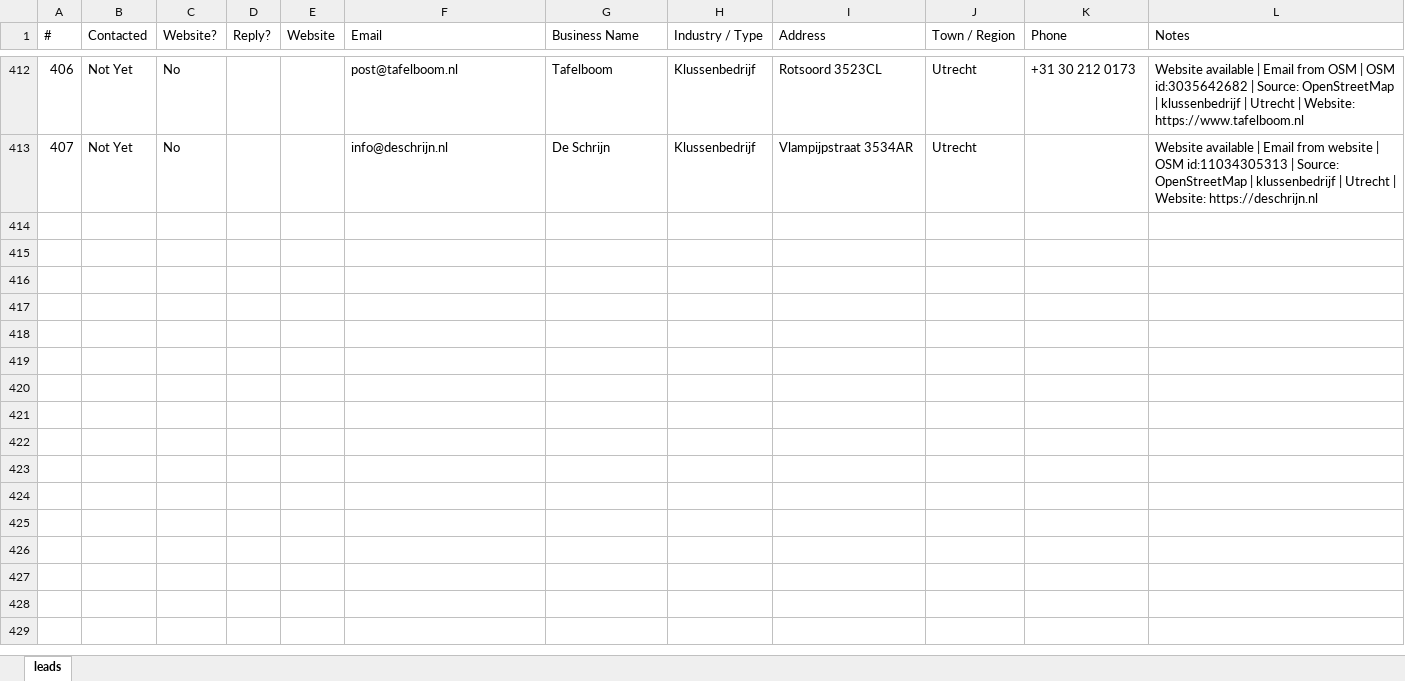
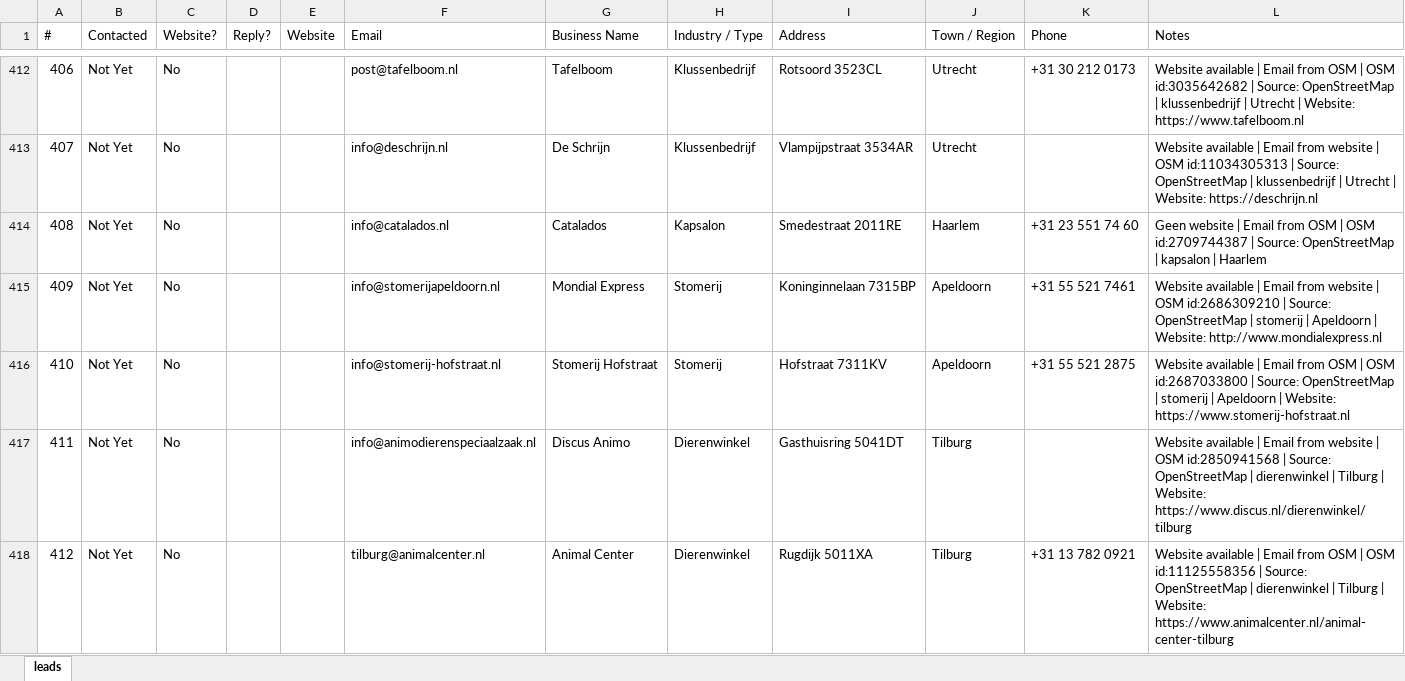
Before and after one commit to CsabaVK/WebKreatives, an Excel workbook: leads/Leads.xlsx, sheet leads, drawn as a sheet; only a part is shown, gaps mark what is left out; values as stored, in another font and other column widths than the file's, no borders; the diff covers the shown part only; the diff names each change by its address in the sheet, - before the commit and + after, or states it on an @@ line.

Commit message:
Add 40 new WebKreatives OSM leads

```diff
--- a/leads/Leads.xlsx (sheet leads)
+++ b/leads/Leads.xlsx (sheet leads)
+row 414: 408 | Not Yet | No |  |  | info@catalados.nl | Catalados | Kapsalon | Smedestraat 2011RE | Haarlem | +31 23 551 74 60 | Geen website | Email from OSM | OSM id:2709744387 | Source: OpenStreetMap | kapsalon | Haarlem
+row 415: 409 | Not Yet | No |  |  | info@stomerijapeldoorn.nl | Mondial Express | Stomerij | Koninginnelaan 7315BP | Apeldoorn | +31 55 521 7461 | Website available | Email from website | OSM id:2686309210 | Source: OpenStreetMap | stomerij | Apeldoorn | Website: http://www.mondialexpress.nl
+row 416: 410 | Not Yet | No |  |  | info@stomerij-hofstraat.nl | Stomerij Hofstraat | Stomerij | Hofstraat 7311KV | Apeldoorn | +31 55 521 2875 | Website available | Email from OSM | OSM id:2687033800 | Source: OpenStreetMap | stomerij | Apeldoorn | Website: https://www.stomerij-hofstraat.nl
+row 417: 411 | Not Yet | No |  |  | info@animodierenspeciaalzaak.nl | Discus Animo | Dierenwinkel | Gasthuisring 5041DT | Tilburg |  | Website available | Email from website | OSM id:2850941568 | Source: OpenStreetMap | dierenwinkel | Tilburg | Website: https://www.discus.nl/dierenwinkel/tilburg
+row 418: 412 | Not Yet | No |  |  | tilburg@animalcenter.nl | Animal Center | Dierenwinkel | Rugdijk 5011XA | Tilburg | +31 13 782 0921 | Website available | Email from OSM | OSM id:11125558356 | Source: OpenStreetMap | dierenwinkel | Tilburg | Website: https://www.animalcenter.nl/animal-center-tilburg
```
Also changed, not shown: 43 added rows elsewhere in this sheet.
